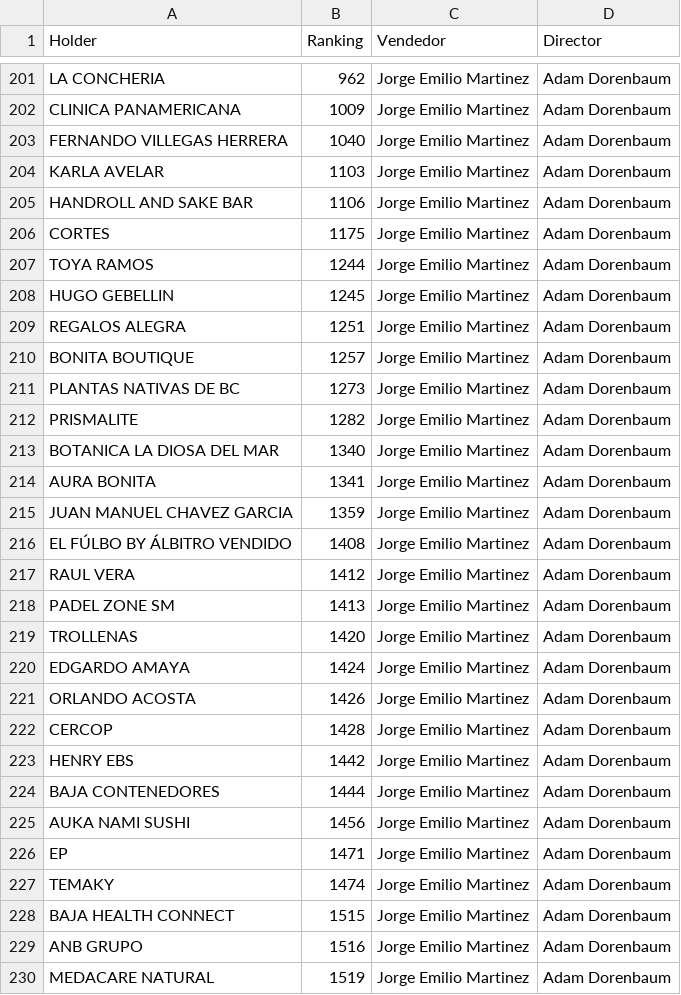
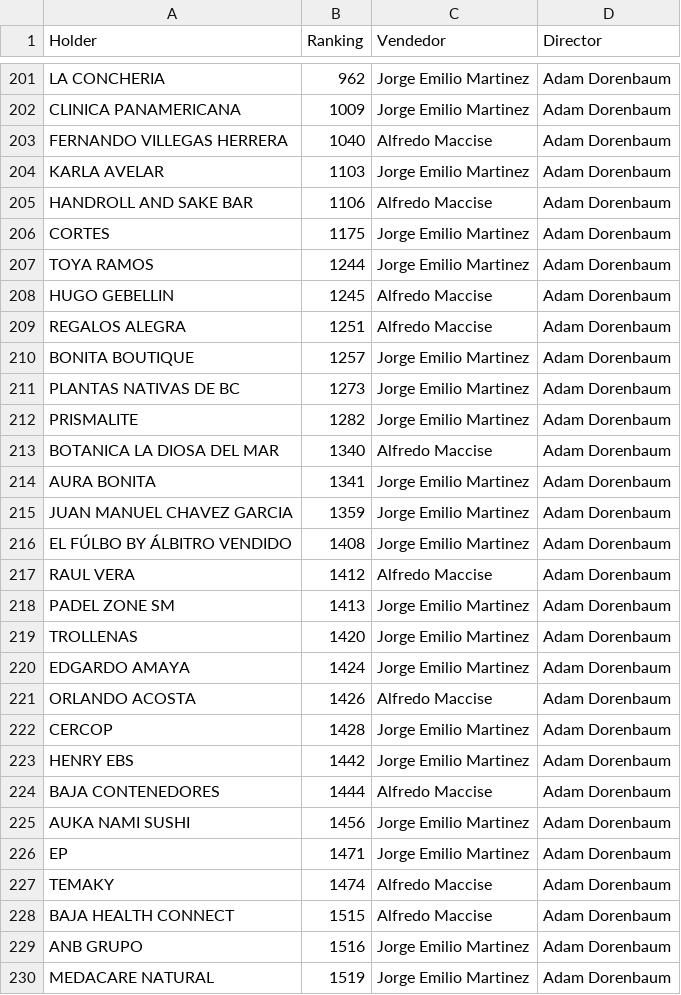
Before and after one commit to muresbrian/proyecci-n-pw, a CSV file: webapp/Reportes_Individuales_CSV/Ranking.csv, drawn as a sheet; only a part is shown, gaps mark what is left out; the diff covers the shown part only.

```diff
--- a/webapp/Reportes_Individuales_CSV/Ranking.csv
+++ b/webapp/Reportes_Individuales_CSV/Ranking.csv
@@ -202,9 +202,9 @@ LA CONCHERIA,962,Jorge Emilio Martinez,Adam Dorenbaum
 CLINICA PANAMERICANA,1009,Jorge Emilio Martinez,Adam Dorenbaum
-FERNANDO VILLEGAS HERRERA,1040,Jorge Emilio Martinez,Adam Dorenbaum
+FERNANDO VILLEGAS HERRERA,1040,Alfredo Maccise,Adam Dorenbaum
 KARLA AVELAR,1103,Jorge Emilio Martinez,Adam Dorenbaum
-HANDROLL AND SAKE BAR,1106,Jorge Emilio Martinez,Adam Dorenbaum
+HANDROLL AND SAKE BAR,1106,Alfredo Maccise,Adam Dorenbaum
 CORTES,1175,Jorge Emilio Martinez,Adam Dorenbaum
 TOYA RAMOS,1244,Jorge Emilio Martinez,Adam Dorenbaum
-HUGO GEBELLIN,1245,Jorge Emilio Martinez,Adam Dorenbaum
-REGALOS ALEGRA,1251,Jorge Emilio Martinez,Adam Dorenbaum
+HUGO GEBELLIN,1245,Alfredo Maccise,Adam Dorenbaum
+REGALOS ALEGRA,1251,Alfredo Maccise,Adam Dorenbaum
 BONITA BOUTIQUE,1257,Jorge Emilio Martinez,Adam Dorenbaum
@@ -212,3 +212,3 @@ PLANTAS NATIVAS DE BC,1273,Jorge Emilio Martinez,Adam Dorenbaum
 PRISMALITE,1282,Jorge Emilio Martinez,Adam Dorenbaum
-BOTANICA LA DIOSA DEL MAR,1340,Jorge Emilio Martinez,Adam Dorenbaum
+BOTANICA LA DIOSA DEL MAR,1340,Alfredo Maccise,Adam Dorenbaum
 AURA BONITA,1341,Jorge Emilio Martinez,Adam Dorenbaum
@@ -216,3 +216,3 @@ JUAN MANUEL CHAVEZ GARCIA,1359,Jorge Emilio Martinez,Adam Dorenbaum
 EL FÚLBO BY ÁLBITRO VENDIDO,1408,Jorge Emilio Martinez,Adam Dorenbaum
-RAUL VERA,1412,Jorge Emilio Martinez,Adam Dorenbaum
+RAUL VERA,1412,Alfredo Maccise,Adam Dorenbaum
 PADEL ZONE SM,1413,Jorge Emilio Martinez,Adam Dorenbaum
@@ -220,10 +220,10 @@ TROLLENAS,1420,Jorge Emilio Martinez,Adam Dorenbaum
 EDGARDO AMAYA,1424,Jorge Emilio Martinez,Adam Dorenbaum
-ORLANDO ACOSTA,1426,Jorge Emilio Martinez,Adam Dorenbaum
+ORLANDO ACOSTA,1426,Alfredo Maccise,Adam Dorenbaum
 CERCOP,1428,Jorge Emilio Martinez,Adam Dorenbaum
 HENRY EBS,1442,Jorge Emilio Martinez,Adam Dorenbaum
-BAJA CONTENEDORES,1444,Jorge Emilio Martinez,Adam Dorenbaum
+BAJA CONTENEDORES,1444,Alfredo Maccise,Adam Dorenbaum
 AUKA NAMI SUSHI,1456,Jorge Emilio Martinez,Adam Dorenbaum
 EP,1471,Jorge Emilio Martinez,Adam Dorenbaum
-TEMAKY,1474,Jorge Emilio Martinez,Adam Dorenbaum
-BAJA HEALTH CONNECT,1515,Jorge Emilio Martinez,Adam Dorenbaum
+TEMAKY,1474,Alfredo Maccise,Adam Dorenbaum
+BAJA HEALTH CONNECT,1515,Alfredo Maccise,Adam Dorenbaum
 ANB GRUPO,1516,Jorge Emilio Martinez,Adam Dorenbaum
```
Also changed, not shown: 4 added rows and 7 edited cells elsewhere in this file.
